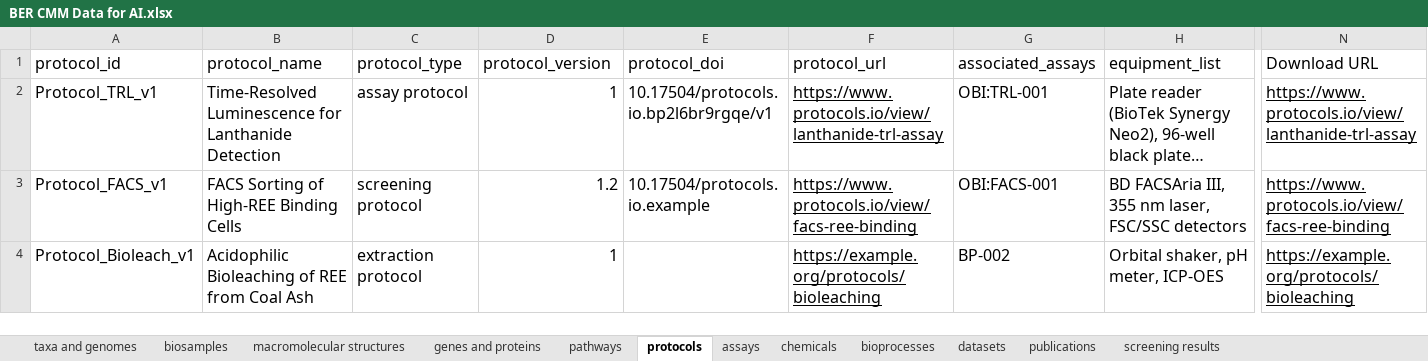
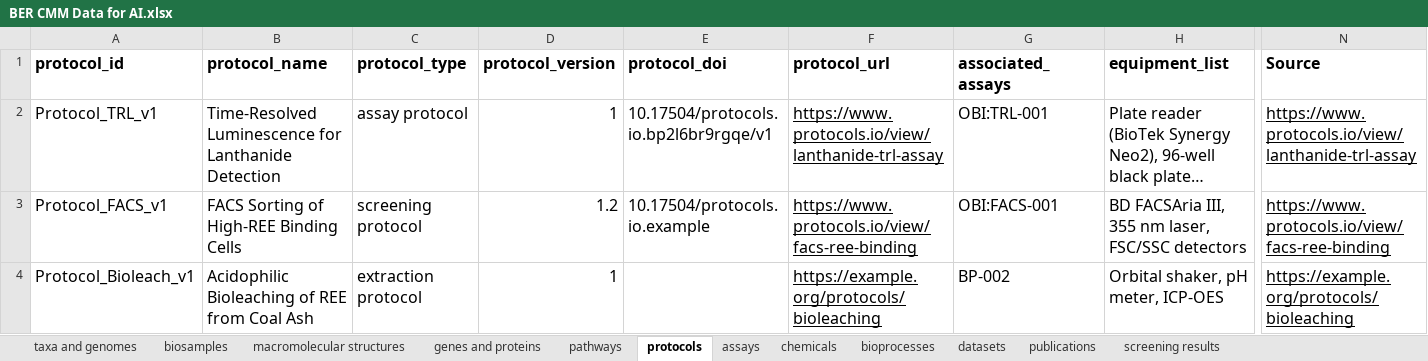
Before and after one commit to CultureBotAI/PFAS-AI, an Excel workbook: data/sheet/BER CMM Data for AI.xlsx, sheet protocols, drawn as a sheet; only a part is shown, gaps mark what is left out; long unchanged cells end in …; values as stored, in another font and other column widths than the file's, no borders; charts and pictures not drawn; the diff covers the shown part only; the diff names each change by its address in the sheet, - before the commit and + after, or states it on an @@ line.

```diff
--- a/data/sheet/BER CMM Data for AI.xlsx (sheet protocols)
+++ b/data/sheet/BER CMM Data for AI.xlsx (sheet protocols)
-A1:N1 bold: off
+A1:N1 bold: on
-N1: Download URL
+N1: Source
```
Also changed, not shown: cell formats elsewhere in this sheet, sheet screening results, sheet chemicals, sheet pathways, sheet macromolecular structures, sheet taxa and genomes, sheet datasets, 2 more sheets, 39 other files.
